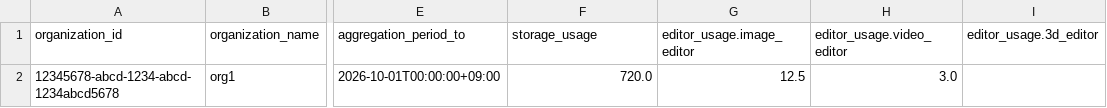
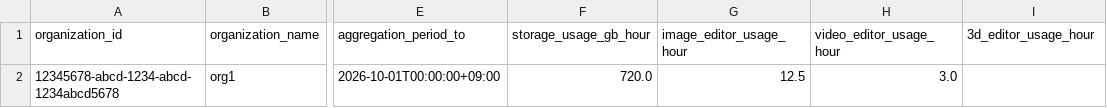
Before and after one commit to kurusugawa-computer/annofab-cli, a CSV file: docs/command_reference/organization/list_usage_status/out.csv, drawn as a sheet; only a part is shown, gaps mark what is left out; the diff names each change by its address in the sheet, - before the commit and + after, or states it on an @@ line.

```diff
--- a/docs/command_reference/organization/list_usage_status/out.csv
+++ b/docs/command_reference/organization/list_usage_status/out.csv
-F1: storage_usage
+F1: storage_usage_gb_hour
-G1: editor_usage.image_editor
+G1: image_editor_usage_hour
-H1: editor_usage.video_editor
+H1: video_editor_usage_hour
-I1: editor_usage.3d_editor
+I1: 3d_editor_usage_hour
```
Also changed, not shown: 3 other files.
